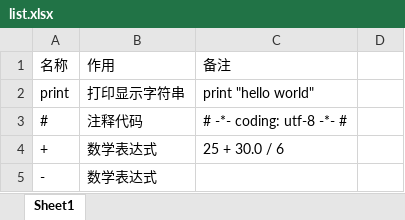
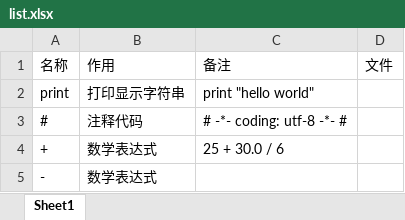
Before and after one commit to srgzyq/primary, an Excel workbook: learn_python_the_hard_way/list.xlsx, sheet Sheet1, drawn as a sheet; only a part is shown; values as stored, in another font and other column widths than the file's, no borders; the diff names each change by its address in the sheet, - before the commit and + after, or states it on an @@ line.

```diff
--- a/learn_python_the_hard_way/list.xlsx (sheet Sheet1)
+++ b/learn_python_the_hard_way/list.xlsx (sheet Sheet1)
-D1: (empty)
+D1: 文件
```
Also changed, not shown: 1 other file.
